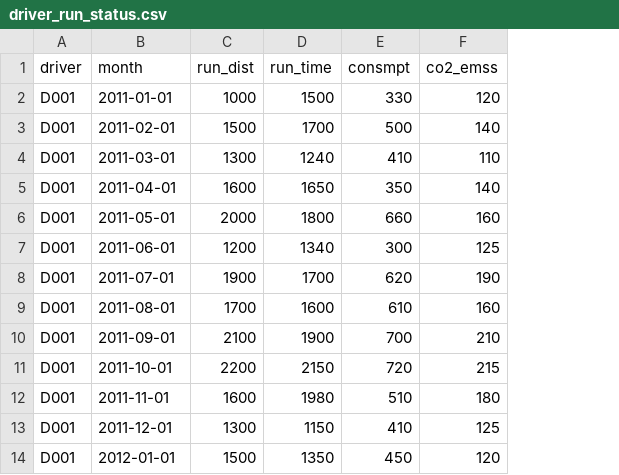
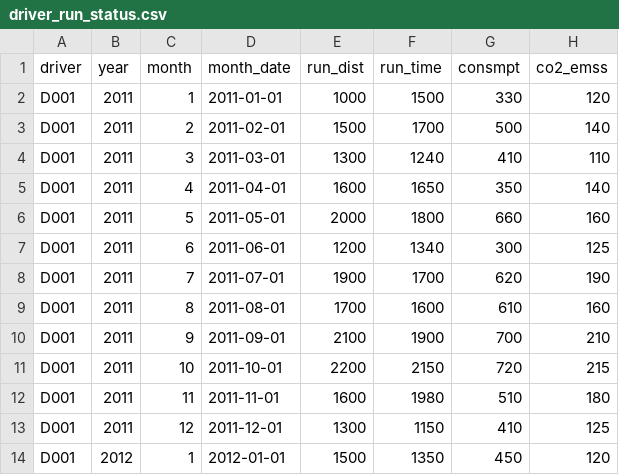
Before and after one commit to heartyoh/green-fleet, a CSV file: green-fleet/war/data/upload/driver_run_status.csv, drawn as a sheet; only a part is shown; addresses are those after the commit; the diff names each change by its address in the sheet, - before the commit and + after, or states it on an @@ line.

```diff
--- a/green-fleet/war/data/upload/driver_run_status.csv
+++ b/green-fleet/war/data/upload/driver_run_status.csv
+column B (year), rows 2-14: 2011 | 2011 | 2011 | 2011 | 2011 | 2011 | 2011 | 2011 | 2011 | 2011 | 2011 | 2011 | 2012
+column C (month), rows 2-14: 1 | 2 | 3 | 4 | 5 | 6 | 7 | 8 | 9 | 10 | 11 | 12 | 1
-D1: month
+D1: month_date
```
Also changed, not shown: green-fleet/war/data/upload/vehicle_run_status.csv, 28 other files.
